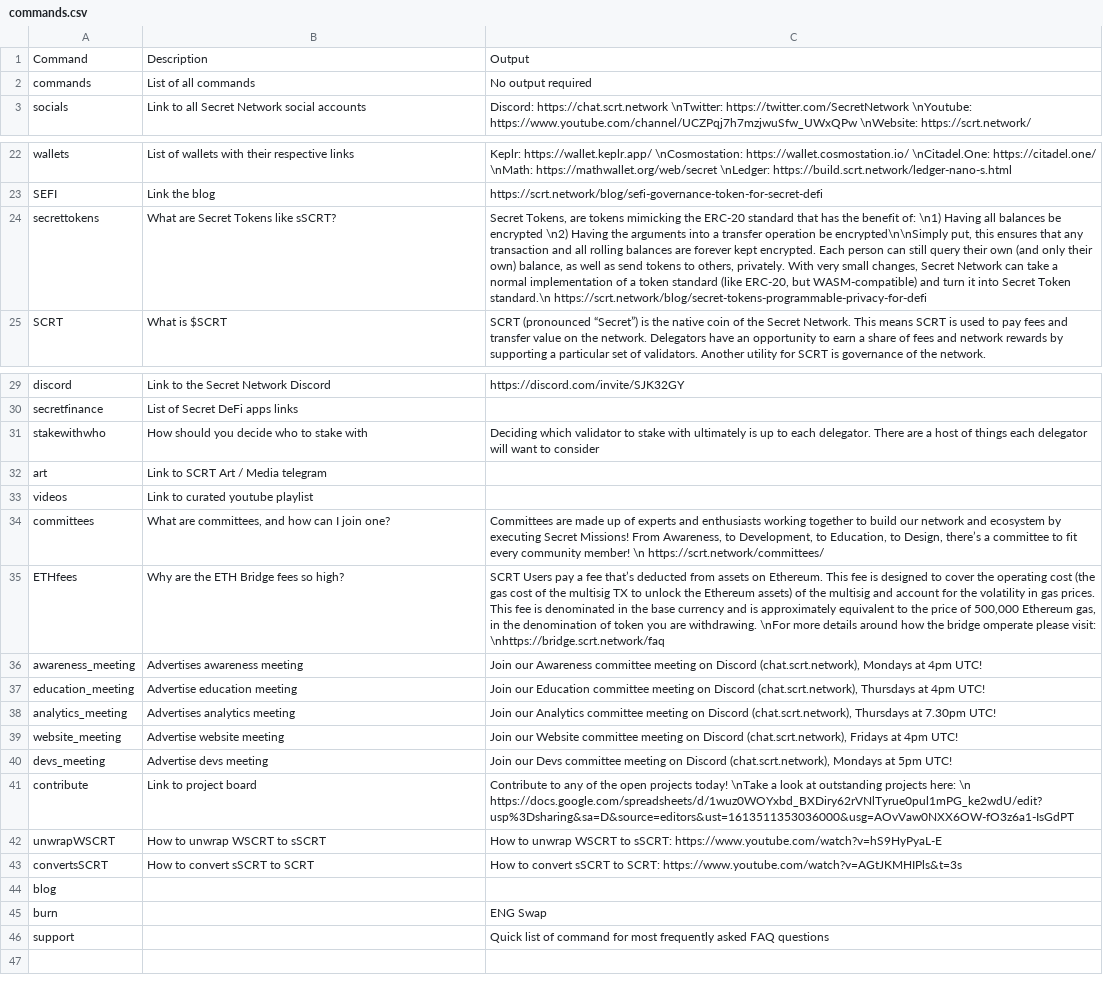
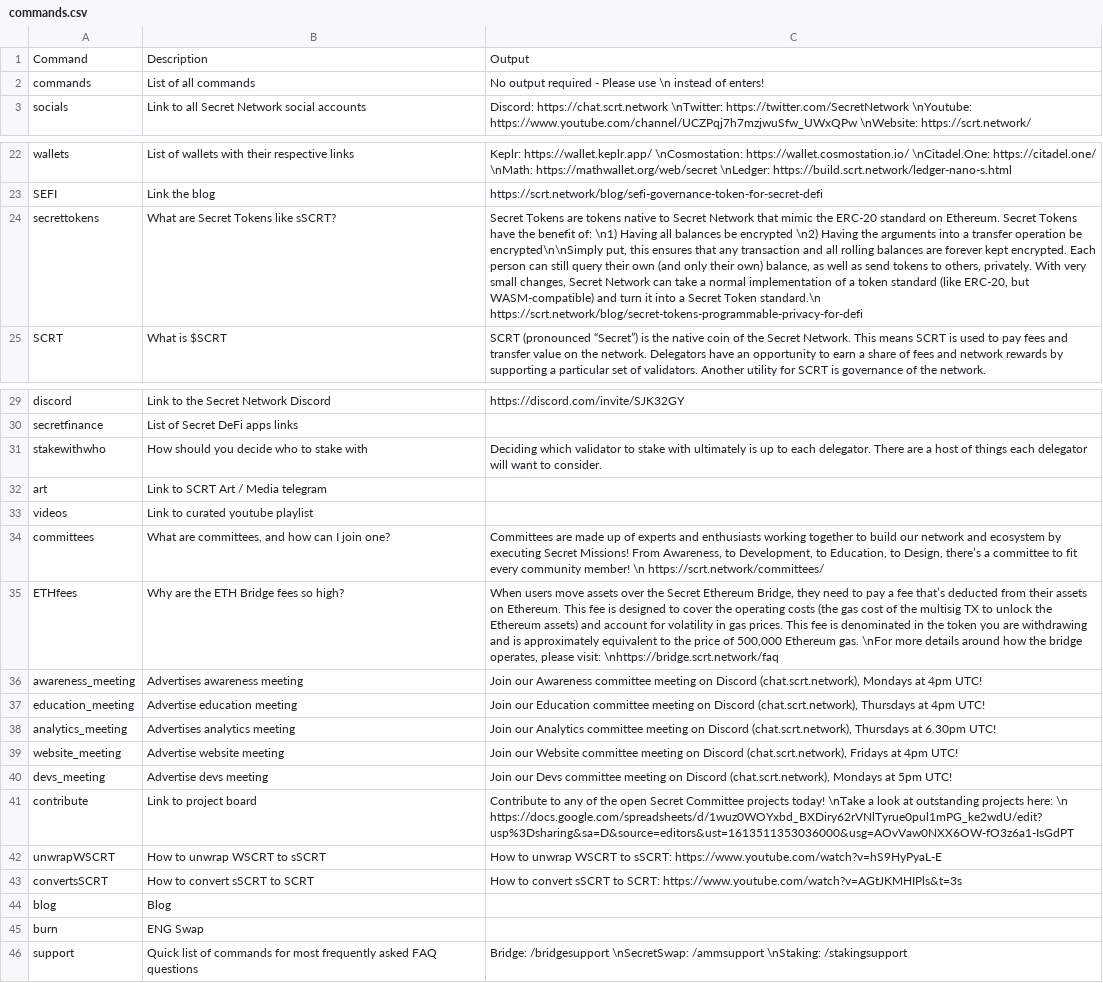
Before and after one commit to pmuecke/scrt_info_bot, a CSV file: data/commands.csv, drawn as a sheet; only a part is shown, gaps mark what is left out; the diff names each change by its address in the sheet, - before the commit and + after, or states it on an @@ line.

Commit message:
Updated to automatically retrieve newest commands

```diff
--- a/data/commands.csv
+++ b/data/commands.csv
-C2: No output required
+C2: No output required - Please use \n instead of enters!
-C24: Secret Tokens, are tokens mimicking the ERC-20 standard that has the benefit of: \n1) Having all balances be encrypted \n2) Having the arguments into a transfer operation be encrypted\n\nSimply put, this ensures that any transaction and all rolling balances are forever kept encrypted. Each person can still query their own (and only their own) balance, as well as send tokens to others, privately. With very small changes, Secret Network can take a normal implementation of a token standard (like ERC-20, but WASM-compatible) and turn it into Secret Token…
+C24: Secret Tokens are tokens native to Secret Network that mimic the ERC-20 standard on Ethereum. Secret Tokens have the benefit of: \n1) Having all balances be encrypted \n2) Having the arguments into a transfer operation be encrypted\n\nSimply put, this ensures that any transaction and all rolling balances are forever kept encrypted. Each person can still query their own (and only their own) balance, as well as send tokens to others, privately. With very small changes, Secret Network can take a normal implementation of a token standard (like ERC-20, but WASM-compatible) and turn it into a Secret Token…
-C31: …want to consider
+C31: …want to consider.
-C35: SCRT Users pay a fee that’s deducted from assets on Ethereum. This fee is designed to cover the operating cost (the gas cost of the multisig TX to unlock the Ethereum assets) of the multisig and account for the volatility in gas prices. This fee is denominated in the base currency and is approximately equivalent to the price of 500,000 Ethereum gas, in the denomination of token you are withdrawing. \nFor more details around how the bridge omperate please visit:…
+C35: When users move assets over the Secret Ethereum Bridge, they need to pay a fee that’s deducted from their assets on Ethereum. This fee is designed to cover the operating costs (the gas cost of the multisig TX to unlock the Ethereum assets) and account for volatility in gas prices. This fee is denominated in the token you are withdrawing and is approximately equivalent to the price of 500,000 Ethereum gas. \nFor more details around how the bridge operates, please visit:…
-C38: …Thursdays at 7.30pm UTC!
+C38: …Thursdays at 6.30pm UTC!
-C41: …the open projects today!…
+C41: …the open Secret Committee projects today!…
-B44: (empty)
+B44: Blog
-B45: (empty)
+B45: ENG Swap
-C45: ENG Swap
+C45: (empty)
-B46: (empty)
+B46: Quick list of commands for most frequently asked FAQ questions
-C46: Quick list of command for most frequently asked FAQ questions
+C46: Bridge: /bridgesupport \nSecretSwap: /ammsupport \nStaking: /stakingsupport
```
Also changed, not shown: 3 other files.
